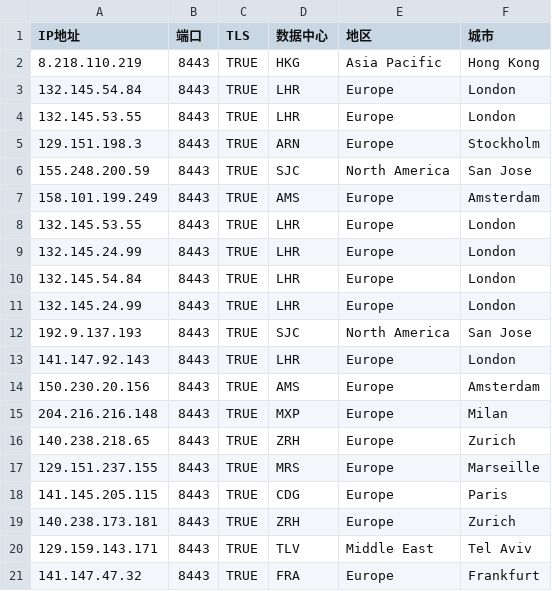
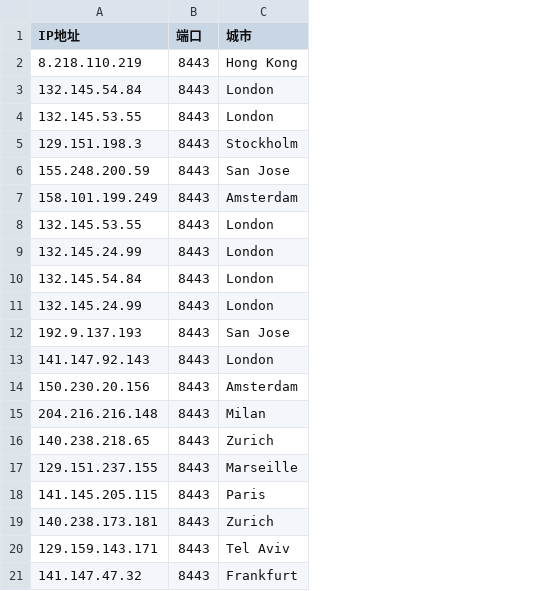
Before and after one commit to lcming90/mReda, a CSV file: ip.csv, drawn as a sheet; the diff names each change by its address in the sheet, - before the commit and + after, or states it on an @@ line.

Commit message:
Update ip.csv

```diff
--- a/ip.csv
+++ b/ip.csv
-column C (TLS), rows 2-21: all TRUE
-column D (数据中心), rows 2-21: HKG | LHR | LHR | ARN | SJC | AMS | LHR | LHR | LHR | LHR | SJC | LHR | AMS | MXP | ZRH | MRS | CDG | ZRH | TLV | FRA
-column E (地区), rows 2-21: Asia Pacific | Europe | Europe | Europe | North America | Europe | Europe | Europe | Europe | Europe | North America | Europe | Europe | Europe | Europe | Europe | Europe | Europe | Middle East | Europe
```
